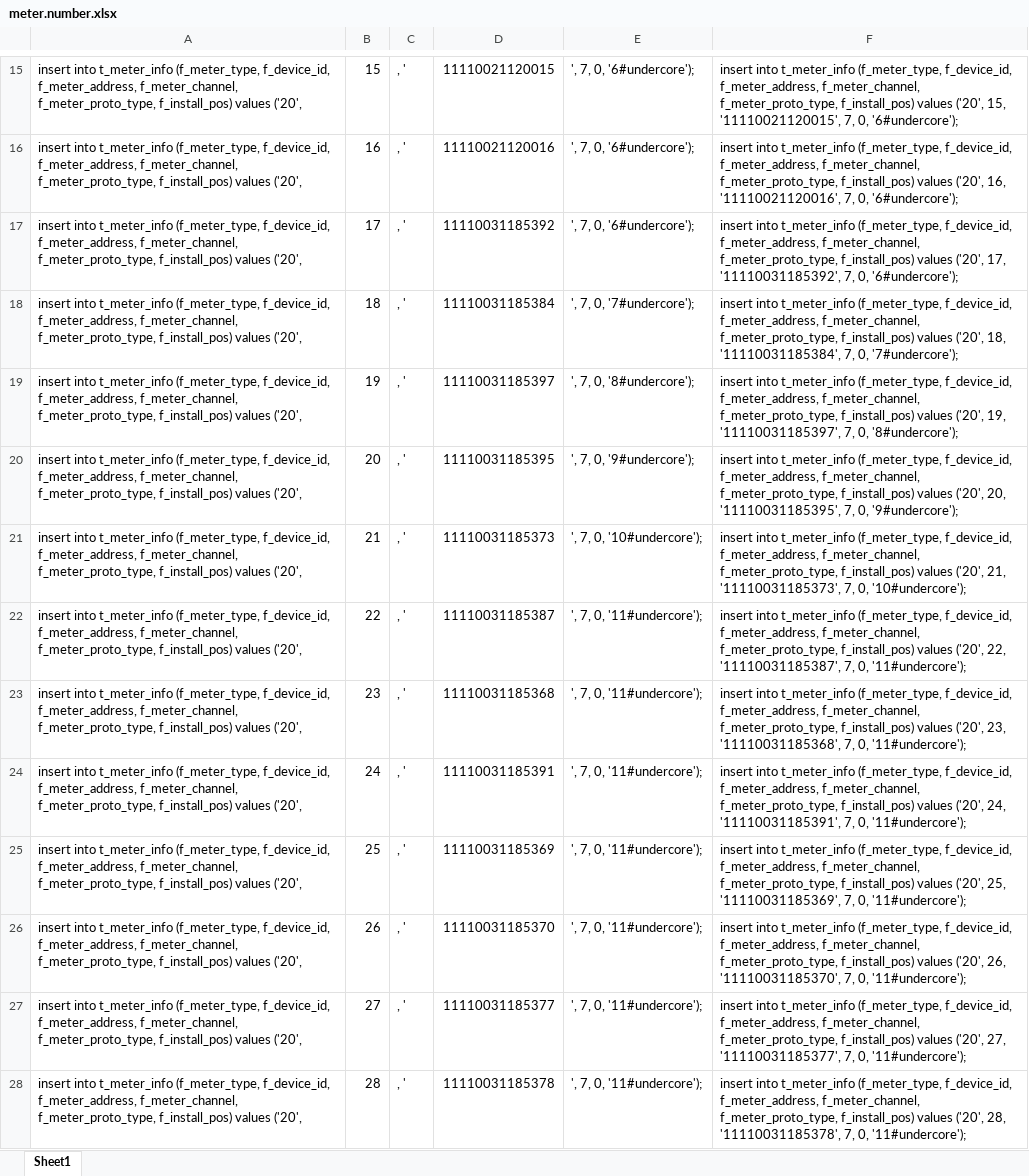
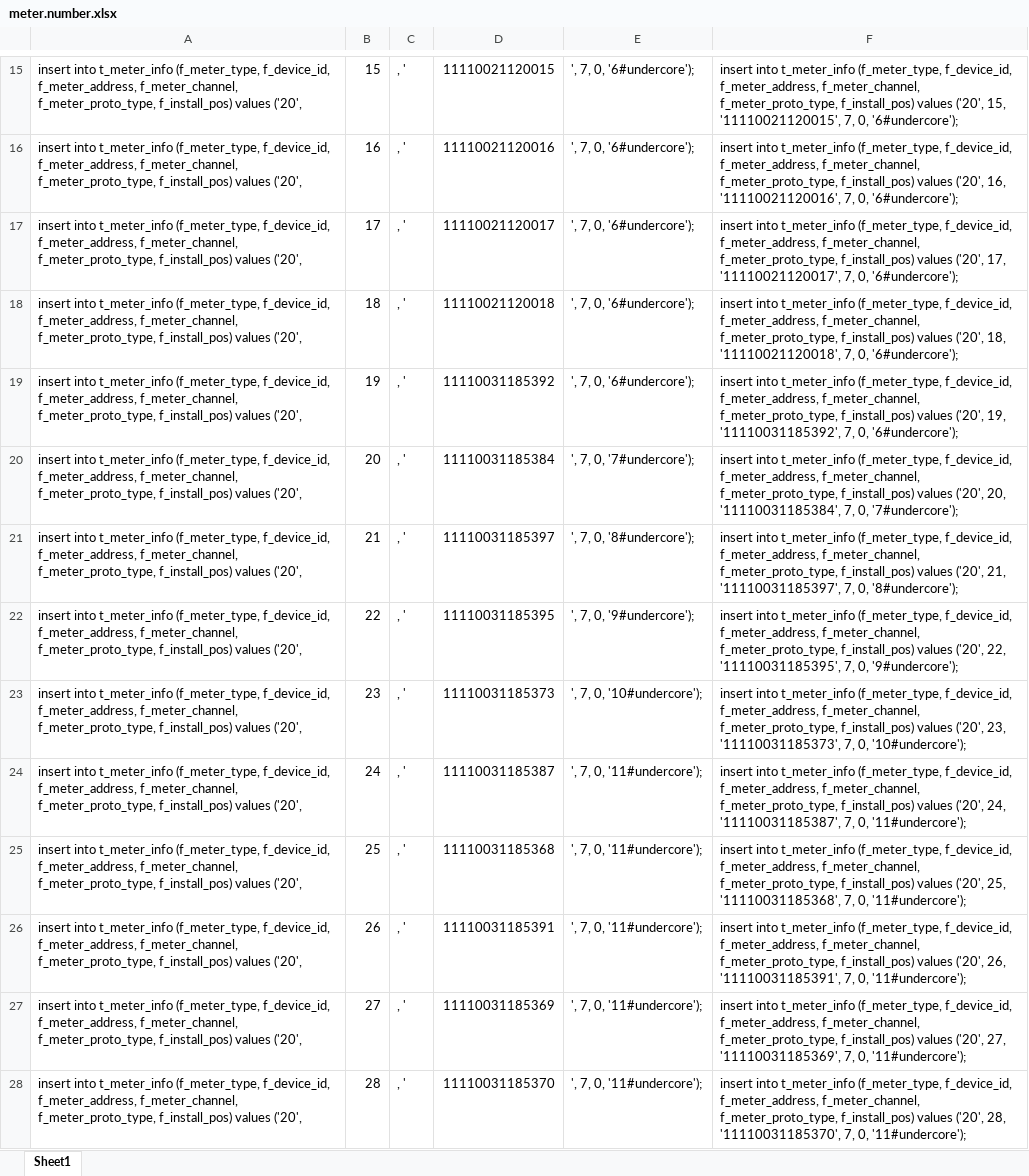
Before and after one commit to freudshow/gather, an Excel workbook: docs/test.files/2016.05.03/meter.number.xlsx, sheet Sheet1, drawn as a sheet; only a part is shown, gaps mark what is left out; values as stored, in another font and other column widths than the file's, no borders; the diff covers the shown part only; the diff names each change by its address in the sheet, - before the commit and + after, or states it on an @@ line.

```diff
--- a/docs/test.files/2016.05.03/meter.number.xlsx (sheet Sheet1)
+++ b/docs/test.files/2016.05.03/meter.number.xlsx (sheet Sheet1)
-D17: 11110031185392
+D17: 11110021120017
-F17: …('20', 17, '11110031185392', 7, 0,…
+F17: …('20', 17, '11110021120017', 7, 0,…
-D18: 11110031185384
+D18: 11110021120018
-E18: ', 7, 0, '7#undercore');
+E18: ', 7, 0, '6#undercore');
-F18: …('20', 18, '11110031185384', 7, 0, '7#undercore');
+F18: …('20', 18, '11110021120018', 7, 0, '6#undercore');
-D19: 11110031185397
+D19: 11110031185392
-E19: ', 7, 0, '8#undercore');
+E19: ', 7, 0, '6#undercore');
-F19: …('20', 19, '11110031185397', 7, 0, '8#undercore');
+F19: …('20', 19, '11110031185392', 7, 0, '6#undercore');
-D20: 11110031185395
+D20: 11110031185384
-E20: ', 7, 0, '9#undercore');
+E20: ', 7, 0, '7#undercore');
-F20: …('20', 20, '11110031185395', 7, 0, '9#undercore');
+F20: …('20', 20, '11110031185384', 7, 0, '7#undercore');
-D21: 11110031185373
+D21: 11110031185397
-E21: ', 7, 0, '10#undercore');
+E21: ', 7, 0, '8#undercore');
-F21: …('20', 21, '11110031185373', 7, 0, '10#undercore');
+F21: …('20', 21, '11110031185397', 7, 0, '8#undercore');
-D22: 11110031185387
+D22: 11110031185395
-E22: ', 7, 0, '11#undercore');
+E22: ', 7, 0, '9#undercore');
-F22: …('20', 22, '11110031185387', 7, 0, '11#undercore');
+F22: …('20', 22, '11110031185395', 7, 0, '9#undercore');
-D23: 11110031185368
+D23: 11110031185373
-E23: ', 7, 0, '11#undercore');
+E23: ', 7, 0, '10#undercore');
-F23: …('20', 23, '11110031185368', 7, 0, '11#undercore');
+F23: …('20', 23, '11110031185373', 7, 0, '10#undercore');
-D24: 11110031185391
+D24: 11110031185387
-F24: …('20', 24, '11110031185391', 7, 0,…
+F24: …('20', 24, '11110031185387', 7, 0,…
-D25: 11110031185369
+D25: 11110031185368
-F25: …('20', 25, '11110031185369', 7, 0,…
+F25: …('20', 25, '11110031185368', 7, 0,…
-D26: 11110031185370
+D26: 11110031185391
-F26: …('20', 26, '11110031185370', 7, 0,…
+F26: …('20', 26, '11110031185391', 7, 0,…
-D27: 11110031185377
+D27: 11110031185369
-F27: …('20', 27, '11110031185377', 7, 0,…
+F27: …('20', 27, '11110031185369', 7, 0,…
-D28: 11110031185378
+D28: 11110031185370
-F28: …('20', 28, '11110031185378', 7, 0,…
+F28: …('20', 28, '11110031185370', 7, 0,…
```
Also changed, not shown: 2 added rows and 51 edited cells elsewhere in this sheet, 1 other file.
